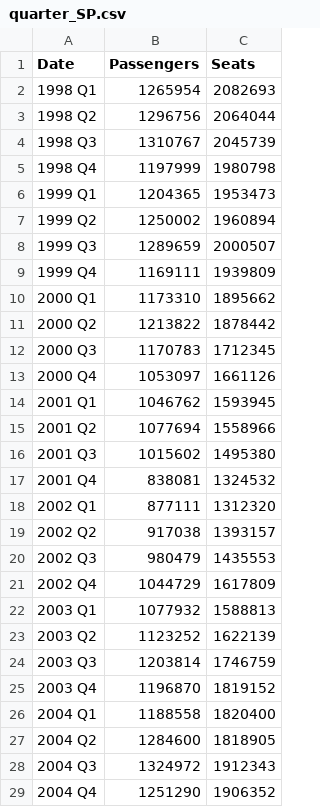
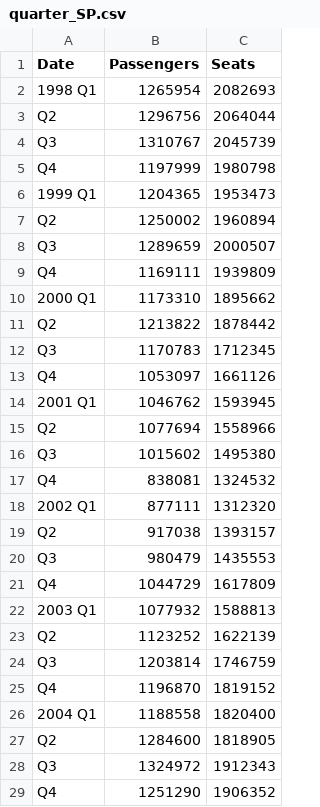
Before and after one commit to caz2114/datavis-hw5, a CSV file: data/quarter_SP.csv, drawn as a sheet.

Commit message:
Update quarter_SP.csv

```diff
--- a/data/quarter_SP.csv
+++ b/data/quarter_SP.csv
@@ -2,28 +2,28 @@ Date,Passengers,Seats
 1998 Q1,1265954,2082693
-1998 Q2,1296756,2064044
-1998 Q3,1310767,2045739
-1998 Q4,1197999,1980798
+Q2,1296756,2064044
+Q3,1310767,2045739
+Q4,1197999,1980798
 1999 Q1,1204365,1953473
-1999 Q2,1250002,1960894
-1999 Q3,1289659,2000507
-1999 Q4,1169111,1939809
+Q2,1250002,1960894
+Q3,1289659,2000507
+Q4,1169111,1939809
 2000 Q1,1173310,1895662
-2000 Q2,1213822,1878442
-2000 Q3,1170783,1712345
-2000 Q4,1053097,1661126
+Q2,1213822,1878442
+Q3,1170783,1712345
+Q4,1053097,1661126
 2001 Q1,1046762,1593945
-2001 Q2,1077694,1558966
-2001 Q3,1015602,1495380
-2001 Q4,838081,1324532
+Q2,1077694,1558966
+Q3,1015602,1495380
+Q4,838081,1324532
 2002 Q1,877111,1312320
-2002 Q2,917038,1393157
-2002 Q3,980479,1435553
-2002 Q4,1044729,1617809
+Q2,917038,1393157
+Q3,980479,1435553
+Q4,1044729,1617809
 2003 Q1,1077932,1588813
-2003 Q2,1123252,1622139
-2003 Q3,1203814,1746759
-2003 Q4,1196870,1819152
+Q2,1123252,1622139
+Q3,1203814,1746759
+Q4,1196870,1819152
 2004 Q1,1188558,1820400
-2004 Q2,1284600,1818905
-2004 Q3,1324972,1912343
-2004 Q4,1251290,1906352
+Q2,1284600,1818905
+Q3,1324972,1912343
+Q4,1251290,1906352
```
